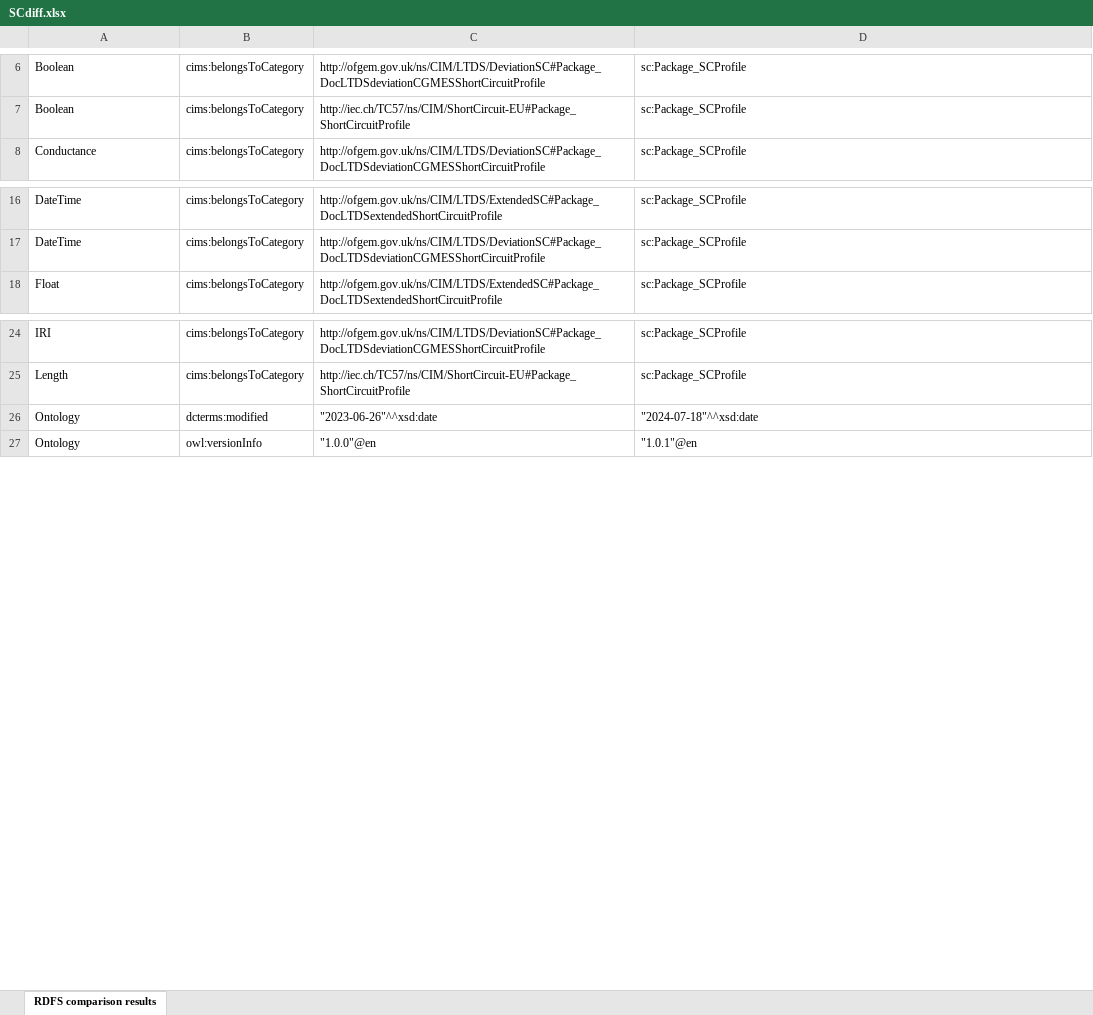
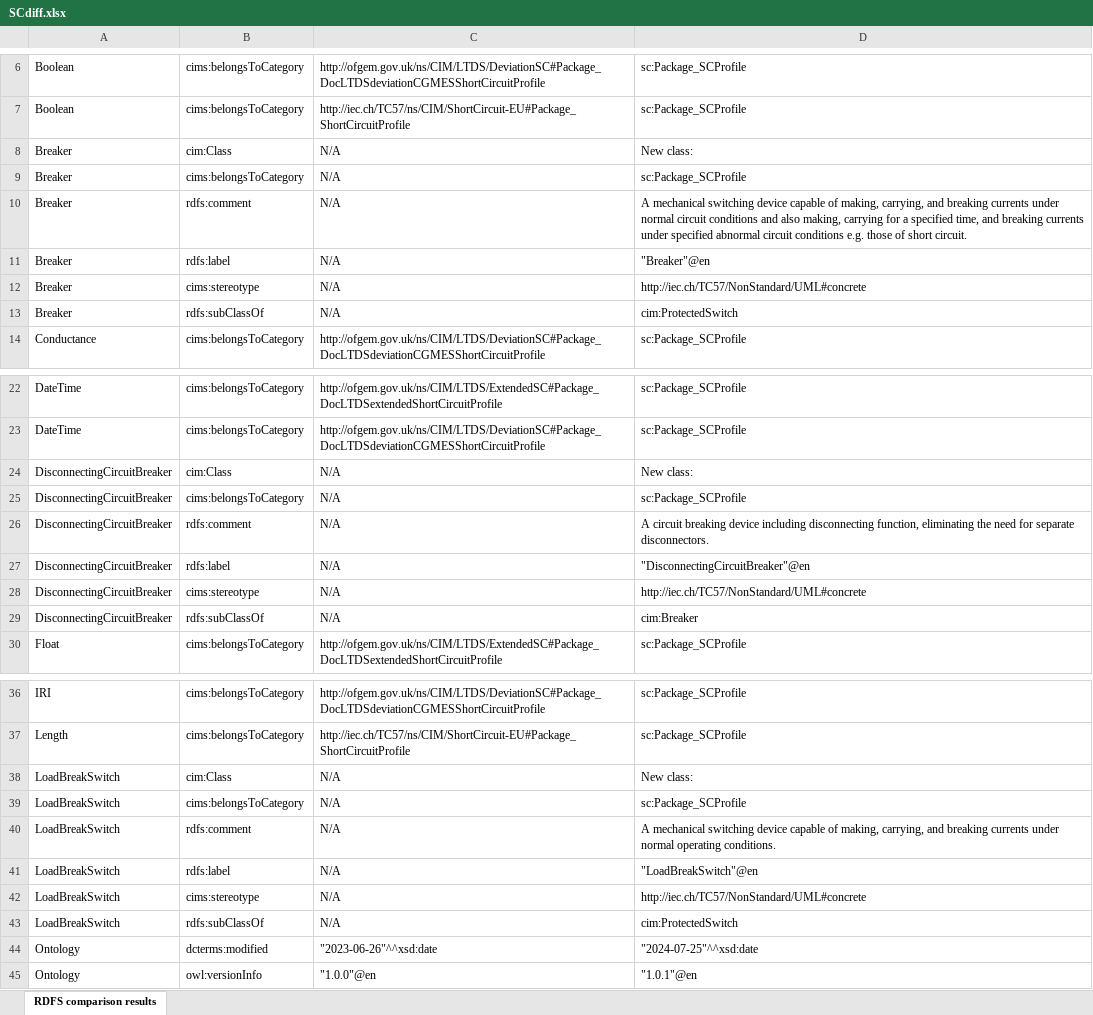
Before and after one commit to griddigit-ci/LTDS, an Excel workbook: ApplicationProfiles/Grid_Modelling_Appendix_3_LTDS_Profiles_in_RDFS/Comparisons/Comparison_v1_vs_v1-0-1/SCdiff.xlsx, sheet RDFS comparison results, drawn as a sheet; only a part is shown, gaps mark what is left out; values as stored, in another font and other column widths than the file's, no borders; addresses are those after the commit; the diff covers the shown part only; the diff names each change by its address in the sheet, - before the commit and + after, or states it on an @@ line.

```diff
--- a/ApplicationProfiles/Grid_Modelling_Appendix_3_LTDS_Profiles_in_RDFS/Comparisons/Comparison_v1_vs_v1-0-1/SCdiff.xlsx (sheet RDFS comparison results)
+++ b/ApplicationProfiles/Grid_Modelling_Appendix_3_LTDS_Profiles_in_RDFS/Comparisons/Comparison_v1_vs_v1-0-1/SCdiff.xlsx (sheet RDFS comparison results)
+row 8: Breaker | cim:Class | N/A | New class:
+row 9: Breaker | cims:belongsToCategory | N/A | sc:Package_SCProfile
+row 10: Breaker | rdfs:comment | N/A | A mechanical switching device capable of making, carrying, and breaking currents under normal circuit conditions and also making, carrying for a specified time, and breaking currents under specified abnormal circuit conditions e.g. those of short circuit.
+row 11: Breaker | rdfs:label | N/A | "Breaker"@en
+row 12: Breaker | cims:stereotype | N/A | http://iec.ch/TC57/NonStandard/UML#concrete
+row 13: Breaker | rdfs:subClassOf | N/A | cim:ProtectedSwitch
+row 24: DisconnectingCircuitBreaker | cim:Class | N/A | New class:
+row 25: DisconnectingCircuitBreaker | cims:belongsToCategory | N/A | sc:Package_SCProfile
+row 26: DisconnectingCircuitBreaker | rdfs:comment | N/A | A circuit breaking device including disconnecting function, eliminating the need for separate disconnectors.
+row 27: DisconnectingCircuitBreaker | rdfs:label | N/A | "DisconnectingCircuitBreaker"@en
+row 28: DisconnectingCircuitBreaker | cims:stereotype | N/A | http://iec.ch/TC57/NonStandard/UML#concrete
+row 29: DisconnectingCircuitBreaker | rdfs:subClassOf | N/A | cim:Breaker
+row 38: LoadBreakSwitch | cim:Class | N/A | New class:
+row 39: LoadBreakSwitch | cims:belongsToCategory | N/A | sc:Package_SCProfile
+row 40: LoadBreakSwitch | rdfs:comment | N/A | A mechanical switching device capable of making, carrying, and breaking currents under normal operating conditions.
+row 41: LoadBreakSwitch | rdfs:label | N/A | "LoadBreakSwitch"@en
+row 42: LoadBreakSwitch | cims:stereotype | N/A | http://iec.ch/TC57/NonStandard/UML#concrete
+row 43: LoadBreakSwitch | rdfs:subClassOf | N/A | cim:ProtectedSwitch
-D44: "2024-07-18"^^xsd:date
+D44: "2024-07-25"^^xsd:date
```
Also changed, not shown: 1 edited cell elsewhere in this sheet, ApplicationProfiles/Grid_Modelling_Appendix_3_LTDS_Profiles_in_RDFS/Comparisons/Comparison_v1_vs_v1-0-1/EQdiff.xlsx, 25 other files.
